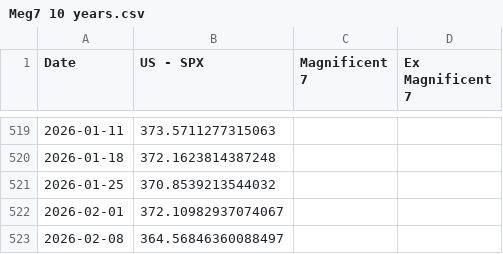
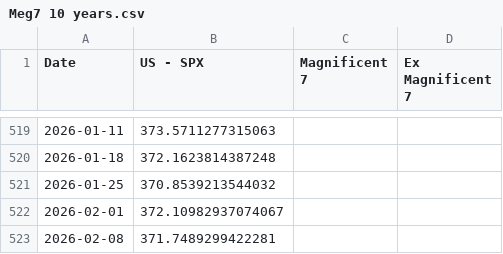
Before and after one commit to WilsonLok1226/datawrapper-csv, a CSV file: Meg7 10 years.csv, drawn as a sheet; only a part is shown, gaps mark what is left out.

Commit message:
Auto-update CSV with latest sales data

```diff
--- a/Meg7 10 years.csv
+++ b/Meg7 10 years.csv
@@ -522,2 +522,2 @@ Date,US - SPX,Magnificent 7,Ex Magnificent 7
 2026-02-01,372.10982937074067,,
-2026-02-08,364.56846360088497,,
+2026-02-08,371.7489299422281,,
```
